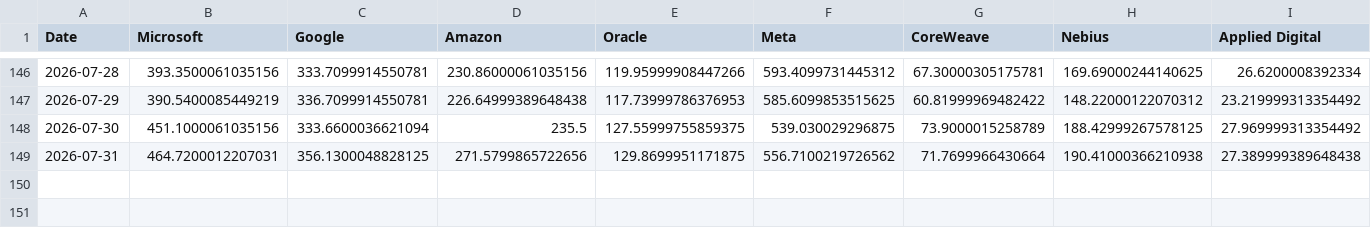
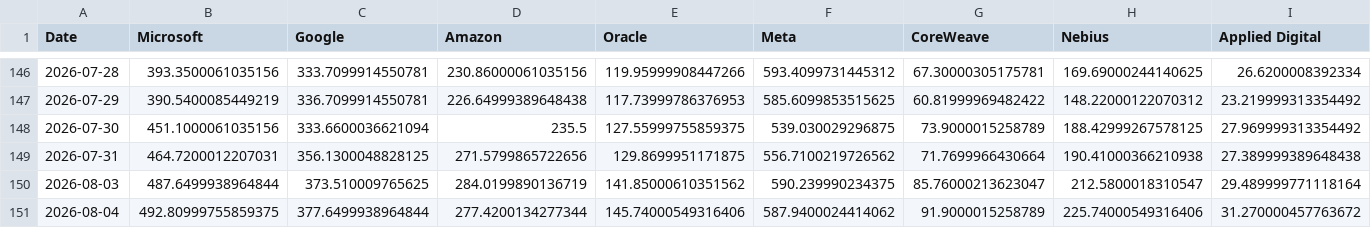
Before and after one commit to lemonca11/ai_invest_agent, a CSV file: data/market_close.csv, drawn as a sheet; only a part is shown, gaps mark what is left out; rows hold the shown columns only; the diff names each change by its address in the sheet, - before the commit and + after, or states it on an @@ line.

```diff
--- a/data/market_close.csv
+++ b/data/market_close.csv
+row 150: 2026-08-03 | 487.6499938964844 | 373.510009765625 | 284.0199890136719 | 141.85000610351562 | 590.239990234375 | 85.76000213623047 | 212.5800018310547 | 29.489999771118164
+row 151: 2026-08-04 | 492.80999755859375 | 377.6499938964844 | 277.4200134277344 | 145.74000549316406 | 587.9400024414062 | 91.9000015258789 | 225.74000549316406 | 31.270000457763672
```
Also changed, not shown: data/market_signals.csv, data/market_volume.csv, 4 other files.
